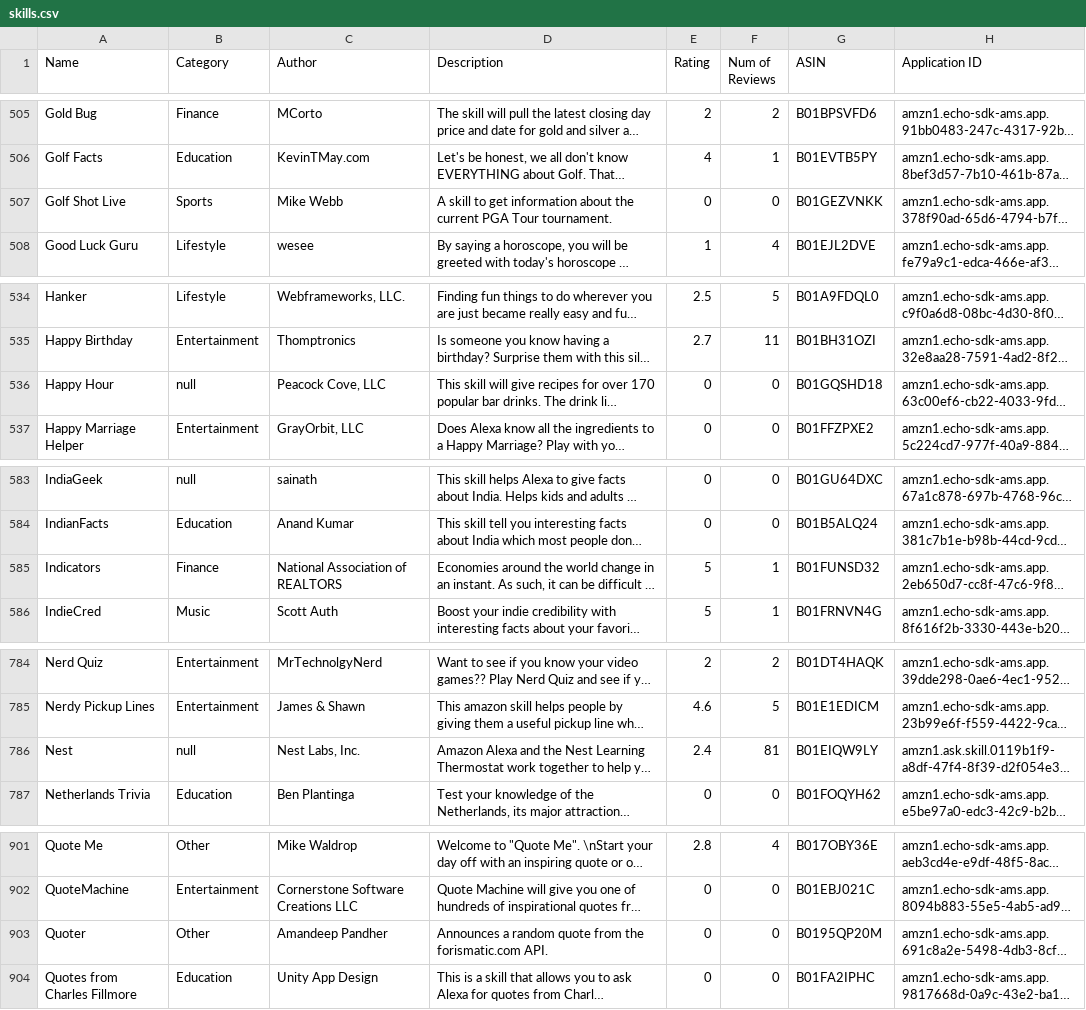
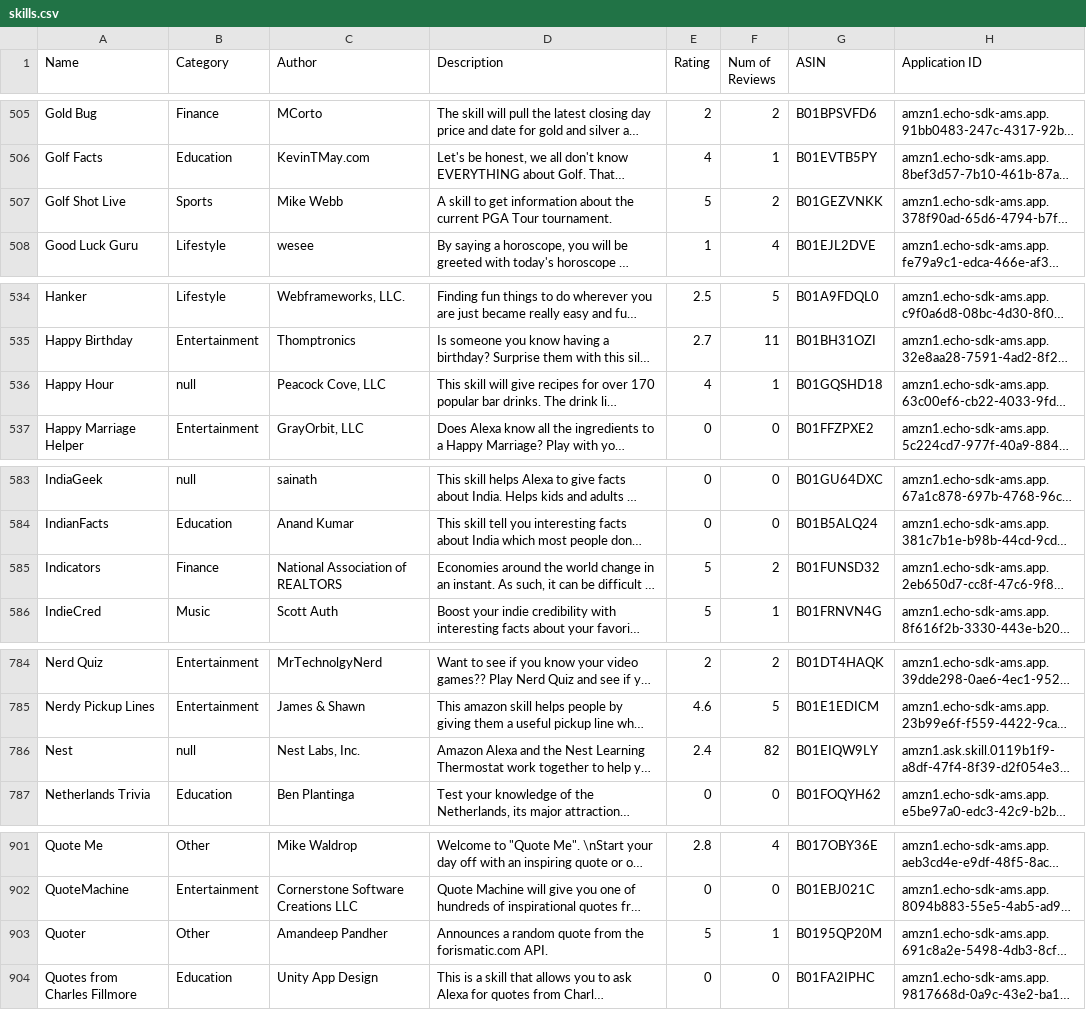
Before and after one commit to zwang695/alexa-skills-list, a CSV file: skills.csv, drawn as a sheet; only a part is shown, gaps mark what is left out; long unchanged cells end in …; the diff names each change by its address in the sheet, - before the commit and + after, or states it on an @@ line.

Commit message:
update list

```diff
--- a/skills.csv
+++ b/skills.csv
-E507 (Rating): 0
+E507 (Rating): 5
-F507 (Num of Reviews): 0
+F507 (Num of Reviews): 2
-E536 (Rating): 0
+E536 (Rating): 4
-F536 (Num of Reviews): 0
+F536 (Num of Reviews): 1
-F585 (Num of Reviews): 1
+F585 (Num of Reviews): 2
-F786 (Num of Reviews): 81
+F786 (Num of Reviews): 82
-E903 (Rating): 0
+E903 (Rating): 5
-F903 (Num of Reviews): 0
+F903 (Num of Reviews): 1
```
Also changed, not shown: 11 other files.
